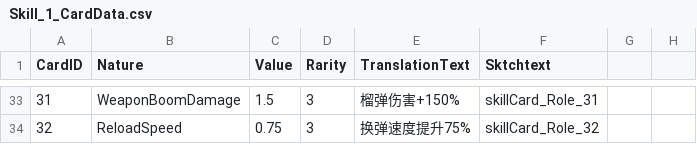
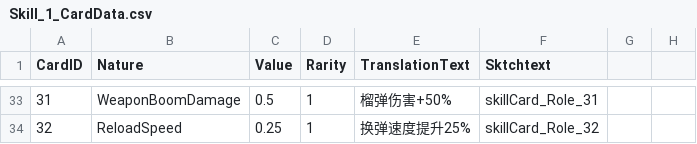
Before and after one commit to WindGod-Project-For-Garena/Offline-PVE, a CSV file: Assets/Scripts/DataCSV/Skill_1_CardData.csv, drawn as a sheet; only a part is shown, gaps mark what is left out; the diff covers the shown part only; the diff names each change by its address in the sheet, - before the commit and + after, or states it on an @@ line.

```diff
--- a/Assets/Scripts/DataCSV/Skill_1_CardData.csv
+++ b/Assets/Scripts/DataCSV/Skill_1_CardData.csv
-C33 (Value): 1.5
+C33 (Value): 0.5
-D33:D34 (Rarity): 3
+D33:D34 (Rarity): 1
-E33 (TranslationText): 榴弹伤害+150%
+E33 (TranslationText): 榴弹伤害+50%
-C34 (Value): 0.75
+C34 (Value): 0.25
-E34 (TranslationText): 换弹速度提升75%
+E34 (TranslationText): 换弹速度提升25%
```
Also changed, not shown: 110 edited cells elsewhere in this file, Assets/Scripts/DataCSV/Skill_2_CardData.csv, Temp/PackageHistory/last_FERuntime.prl.csv, 23 other files.
